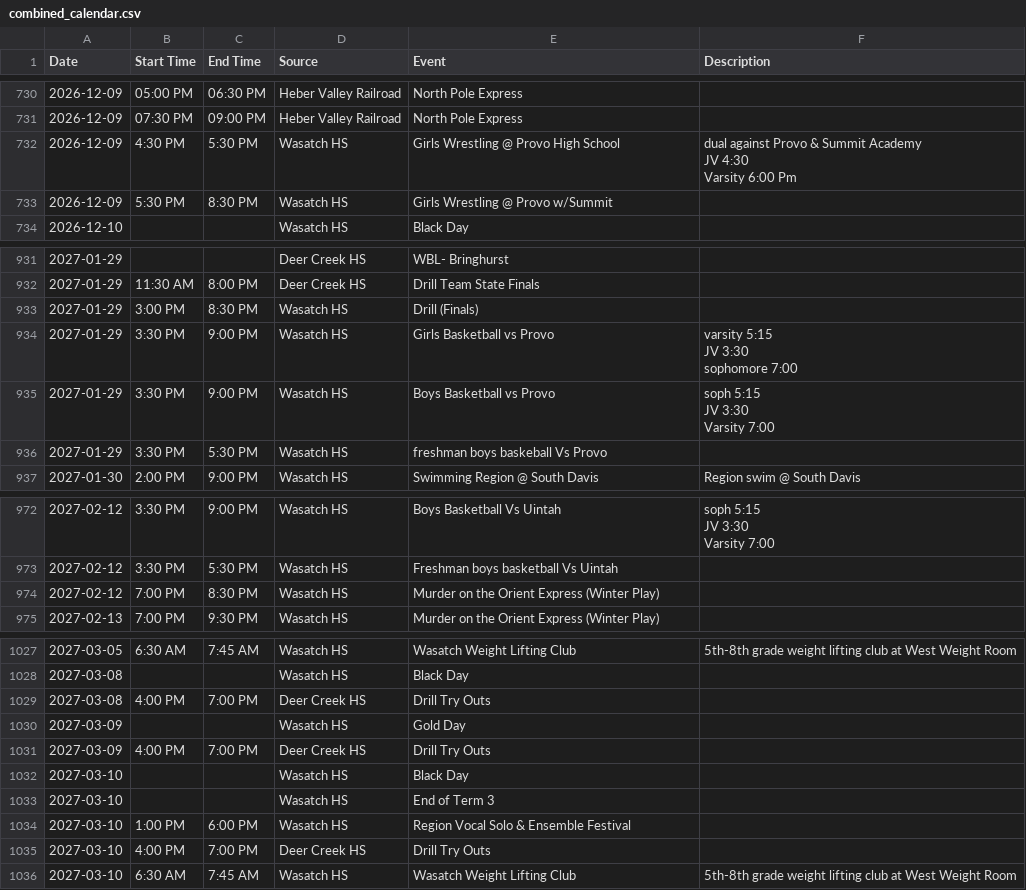
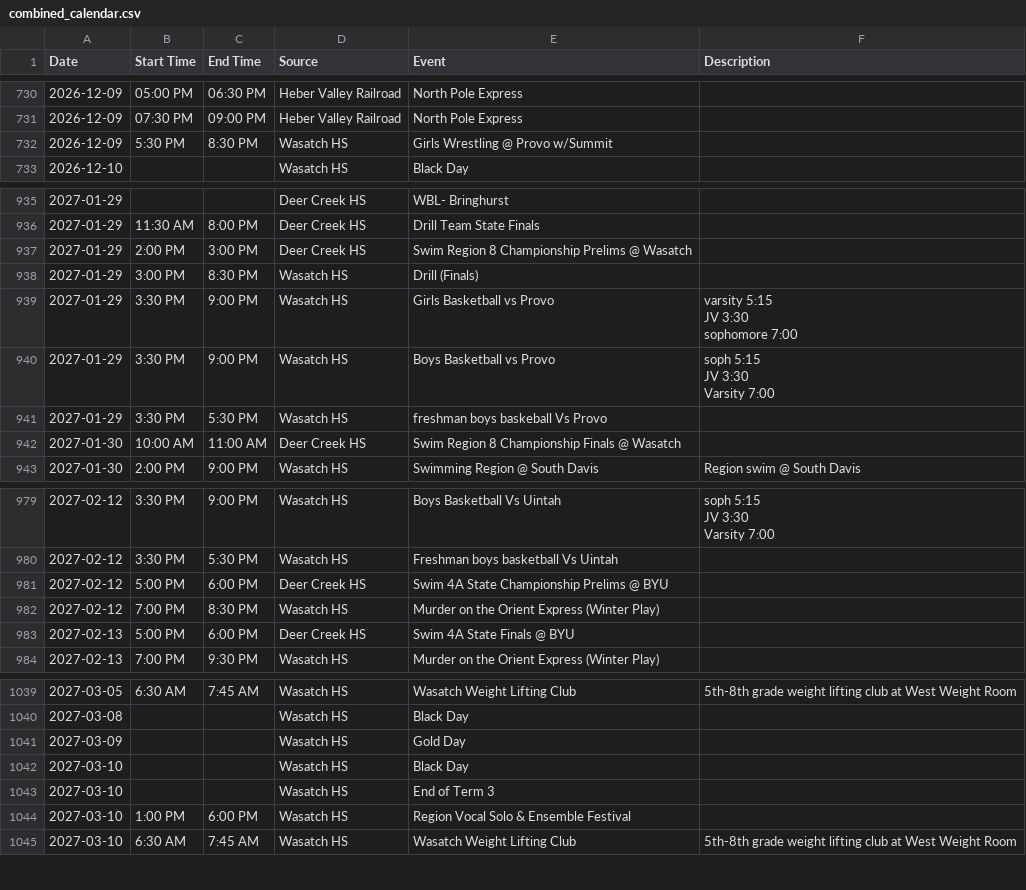
Before and after one commit to rmawhinney12/DK-Calendar, a CSV file: combined_calendar.csv, drawn as a sheet; only a part is shown, gaps mark what is left out; removed rows and columns are numbered as before the commit, all else as after; ↵ is a line break in a cell; the diff covers the shown part only; the diff names each change by its address in the sheet, - before the commit and + after, or states it on an @@ line.

```diff
--- a/combined_calendar.csv
+++ b/combined_calendar.csv
-row 732: 2026-12-09 | 4:30 PM | 5:30 PM | Wasatch HS | Girls Wrestling @ Provo High School | dual against Provo & Summit Academy ↵ JV 4:30 ↵ Varsity 6:00 Pm
+row 937: 2027-01-29 | 2:00 PM | 3:00 PM | Deer Creek HS | Swim Region 8 Championship Prelims @ Wasatch
+row 942: 2027-01-30 | 10:00 AM | 11:00 AM | Deer Creek HS | Swim Region 8 Championship Finals @ Wasatch
+row 981: 2027-02-12 | 5:00 PM | 6:00 PM | Deer Creek HS | Swim 4A State Championship Prelims @ BYU
+row 983: 2027-02-13 | 5:00 PM | 6:00 PM | Deer Creek HS | Swim 4A State Finals @ BYU
-row 1029: 2027-03-08 | 4:00 PM | 7:00 PM | Deer Creek HS | Drill Try Outs
-row 1031: 2027-03-09 | 4:00 PM | 7:00 PM | Deer Creek HS | Drill Try Outs
-row 1035: 2027-03-10 | 4:00 PM | 7:00 PM | Deer Creek HS | Drill Try Outs
```
Also changed, not shown: 10 added rows, 1 removed row and 1 edited cell elsewhere in this file, deer_creek_vega_calendar.csv, wasatch_vega_calendar.csv, 1 other file.
